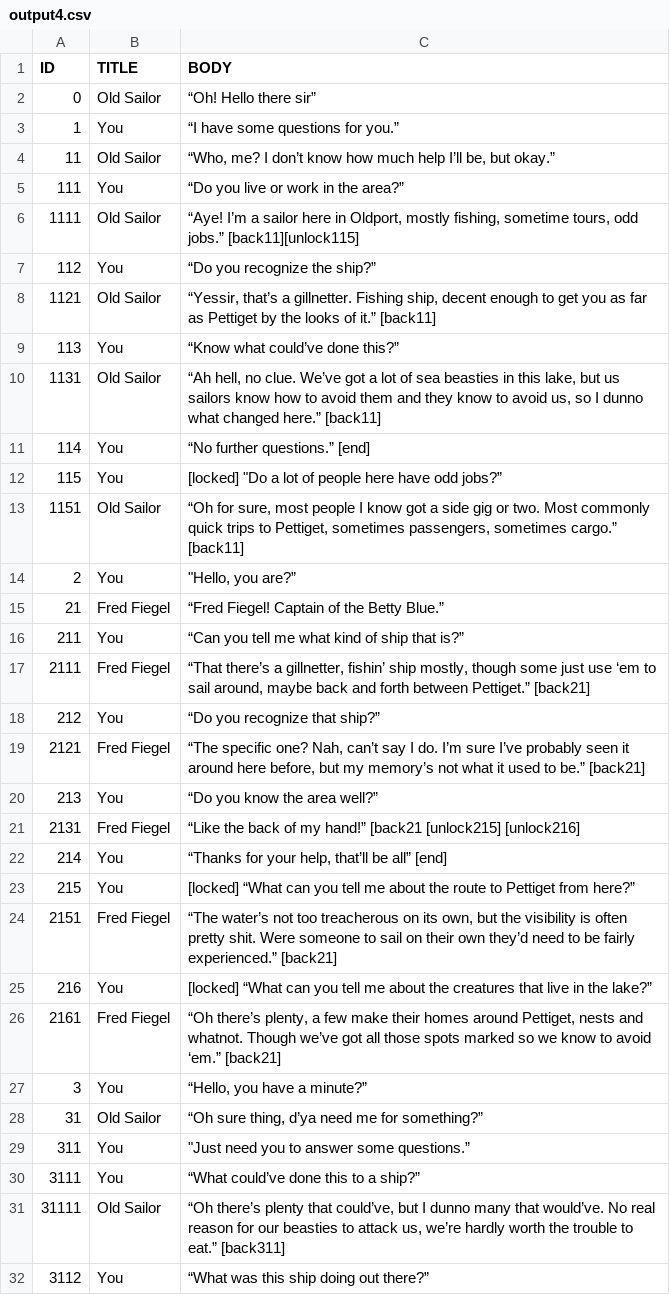
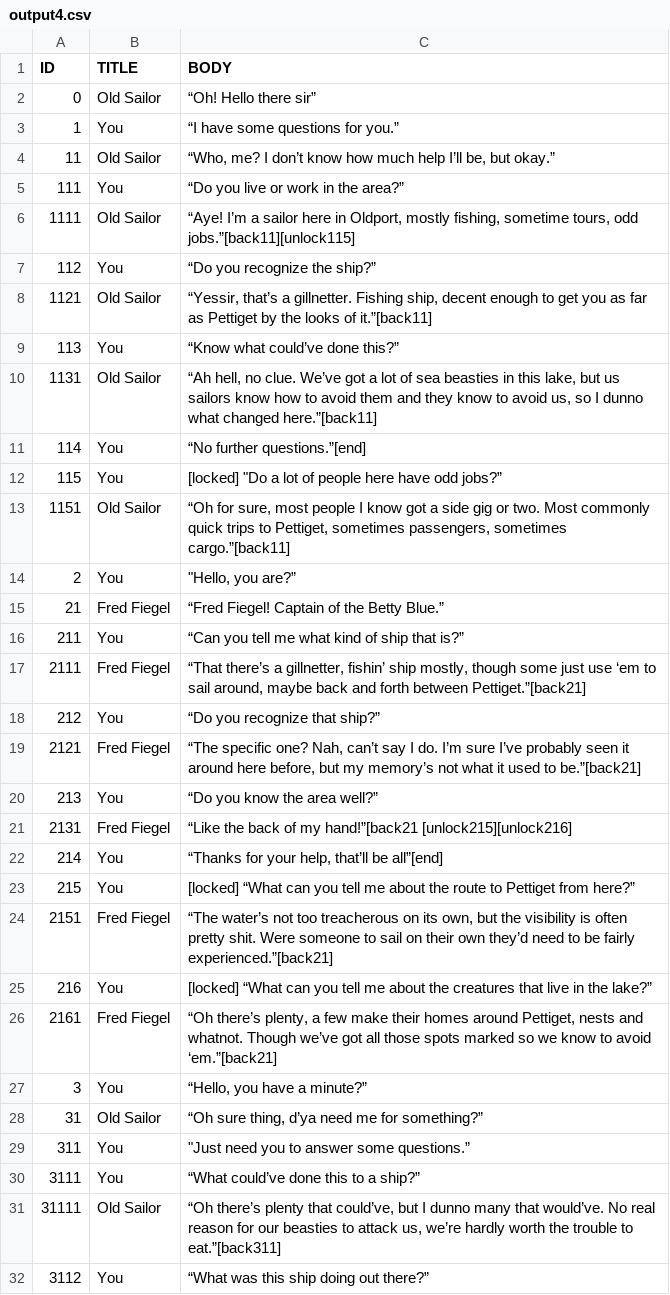
Before and after one commit to McNickMaster/DialogueSystem, a CSV file: Assets/RawText/output4.csv, drawn as a sheet; only a part is shown; the diff covers the shown part only.

```diff
--- a/Assets/RawText/output4.csv
+++ b/Assets/RawText/output4.csv
@@ -5,10 +5,10 @@ ID,TITLE,BODY
 111,You,“Do you live or work in the area?”
-1111,Old Sailor,"“Aye! I’m a sailor here in Oldport, mostly fishing, sometime tours, odd jobs.” [back11][unlock115]"
+1111,Old Sailor,"“Aye! I’m a sailor here in Oldport, mostly fishing, sometime tours, odd jobs.”[back11][unlock115]"
 112,You,“Do you recognize the ship?”
-1121,Old Sailor,"“Yessir, that’s a gillnetter. Fishing ship, decent enough to get you as far as Pettiget by the looks of it.” [back11]"
+1121,Old Sailor,"“Yessir, that’s a gillnetter. Fishing ship, decent enough to get you as far as Pettiget by the looks of it.”[back11]"
 113,You,“Know what could’ve done this?”
-1131,Old Sailor,"“Ah hell, no clue. We’ve got a lot of sea beasties in this lake, but us sailors know how to avoid them and they know to avoid us, so I dunno what changed here.” [back11]"
-114,You,“No further questions.” [end]
+1131,Old Sailor,"“Ah hell, no clue. We’ve got a lot of sea beasties in this lake, but us sailors know how to avoid them and they know to avoid us, so I dunno what changed here.”[back11]"
+114,You,“No further questions.”[end]
 115,You,"[locked] ""Do a lot of people here have odd jobs?”"
-1151,Old Sailor,"“Oh for sure, most people I know got a side gig or two. Most commonly quick trips to Pettiget, sometimes passengers, sometimes cargo.” [back11]"
+1151,Old Sailor,"“Oh for sure, most people I know got a side gig or two. Most commonly quick trips to Pettiget, sometimes passengers, sometimes cargo.”[back11]"
 2,You,"""Hello, you are?”"
@@ -16,12 +16,12 @@ ID,TITLE,BODY
 211,You,“Can you tell me what kind of ship that is?”
-2111,Fred Fiegel,"“That there’s a gillnetter, fishin’ ship mostly, though some just use ‘em to sail around, maybe back and forth between Pettiget.” [back21]"
+2111,Fred Fiegel,"“That there’s a gillnetter, fishin’ ship mostly, though some just use ‘em to sail around, maybe back and forth between Pettiget.”[back21]"
 212,You,“Do you recognize that ship?”
-2121,Fred Fiegel,"“The specific one? Nah, can’t say I do. I’m sure I’ve probably seen it around here before, but my memory’s not what it used to be.” [back21]"
+2121,Fred Fiegel,"“The specific one? Nah, can’t say I do. I’m sure I’ve probably seen it around here before, but my memory’s not what it used to be.”[back21]"
 213,You,“Do you know the area well?”
-2131,Fred Fiegel,“Like the back of my hand!” [back21 [unlock215] [unlock216]
-214,You,"“Thanks for your help, that’ll be all” [end]"
+2131,Fred Fiegel,“Like the back of my hand!”[back21 [unlock215][unlock216]
+214,You,"“Thanks for your help, that’ll be all”[end]"
 215,You,[locked] “What can you tell me about the route to Pettiget from here?”
-2151,Fred Fiegel,"“The water’s not too treacherous on its own, but the visibility is often pretty shit. Were someone to sail on their own they’d need to be fairly experienced.” [back21]"
+2151,Fred Fiegel,"“The water’s not too treacherous on its own, but the visibility is often pretty shit. Were someone to sail on their own they’d need to be fairly experienced.”[back21]"
 216,You,[locked] “What can you tell me about the creatures that live in the lake?”
-2161,Fred Fiegel,"“Oh there’s plenty, a few make their homes around Pettiget, nests and whatnot. Though we’ve got all those spots marked so we know to avoid ‘em.” [back21]"
+2161,Fred Fiegel,"“Oh there’s plenty, a few make their homes around Pettiget, nests and whatnot. Though we’ve got all those spots marked so we know to avoid ‘em.”[back21]"
 3,You,"“Hello, you have a minute?”"
@@ -30,3 +30,3 @@ ID,TITLE,BODY
 3111,You,“What could’ve done this to a ship?”
-31111,Old Sailor,"“Oh there’s plenty that could’ve, but I dunno many that would’ve. No real reason for our beasties to attack us, we’re hardly worth the trouble to eat.” [back311]"
+31111,Old Sailor,"“Oh there’s plenty that could’ve, but I dunno many that would’ve. No real reason for our beasties to attack us, we’re hardly worth the trouble to eat.”[back311]"
 3112,You,“What was this ship doing out there?”
```
Also changed, not shown: 7 edited cells elsewhere in this file, Assets/RawText/output1.csv, Assets/RawText/output2.csv, 12 other files.
